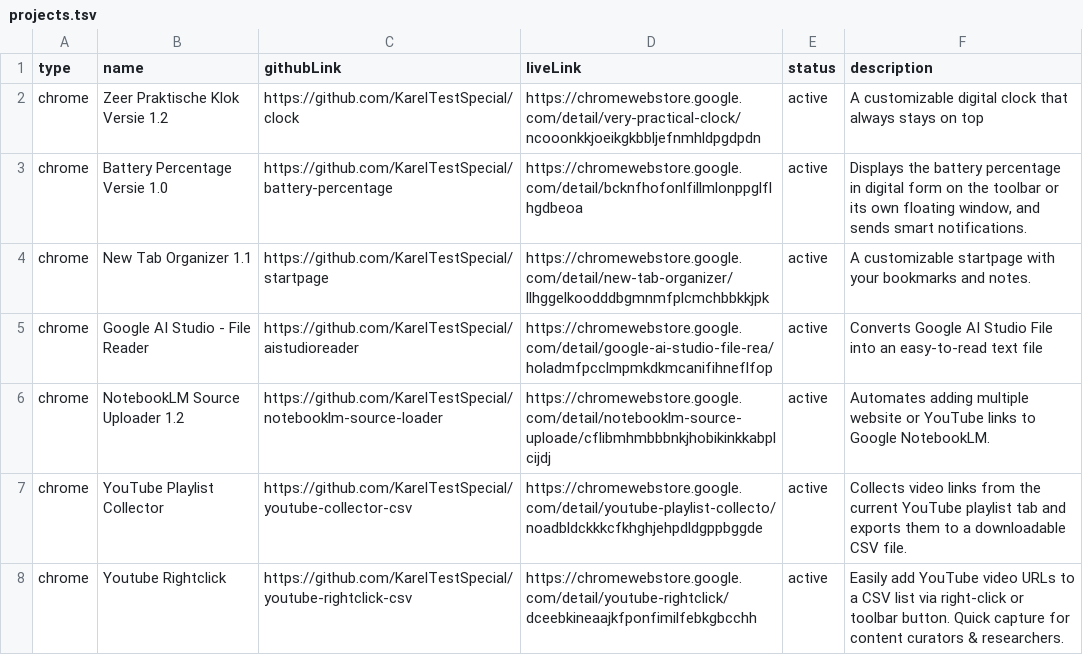
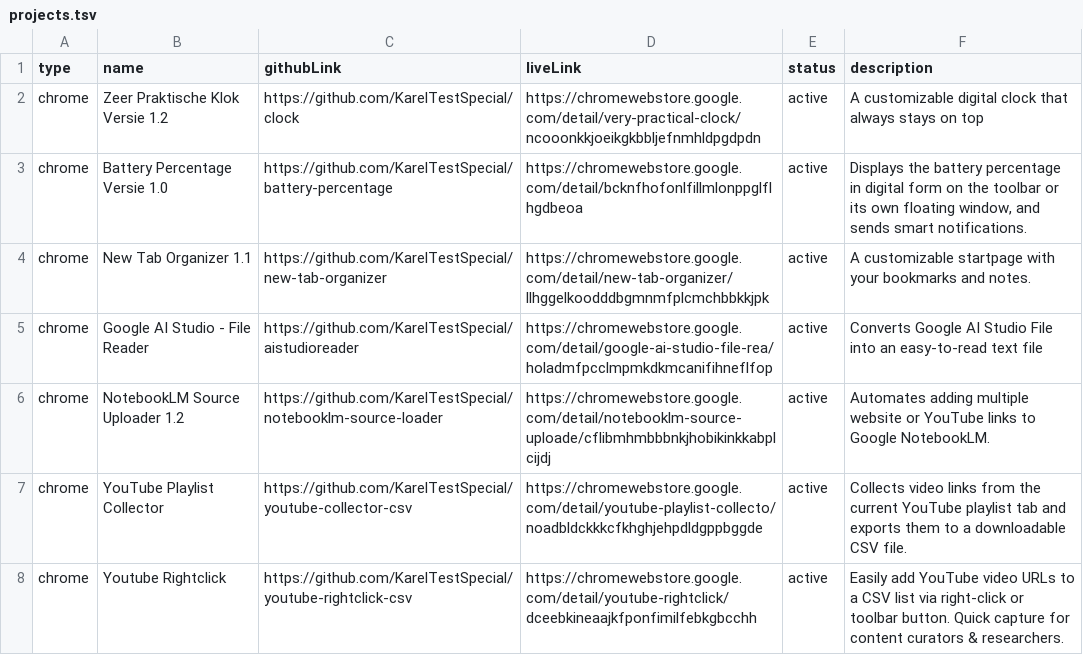
Before and after one commit to KarelTestSpecial/portfolio, a TSV file: projects/projects.tsv, drawn as a sheet; only a part is shown.

Commit message:
Update projects.tsv with new project entries
Updated the projects.tsv file to add new entries and modify existing ones, ensuring the format is consistent with the new header.

```diff
--- a/projects/projects.tsv
+++ b/projects/projects.tsv
@@ -3,3 +3,3 @@ chrome	Zeer Praktische Klok Versie 1.2	https://github.com/KarelTestSpecial/clock
 chrome	Battery Percentage Versie 1.0	https://github.com/KarelTestSpecial/battery-percentage	https://chromewebstore.google.com/detail/bcknfhofonlfillmlonppglflhgdbeoa	active	Displays the battery percentage in digital form on the toolbar or its own floating window, and sends smart notifications.
-chrome	New Tab Organizer 1.1	https://github.com/KarelTestSpecial/startpage	https://chromewebstore.google.com/detail/new-tab-organizer/llhggelkoodddbgmnmfplcmchbbkkjpk	active	A customizable startpage with your bookmarks and notes.
+chrome	New Tab Organizer 1.1	https://github.com/KarelTestSpecial/new-tab-organizer	https://chromewebstore.google.com/detail/new-tab-organizer/llhggelkoodddbgmnmfplcmchbbkkjpk	active	A customizable startpage with your bookmarks and notes.
 chrome	Google AI Studio - File Reader	https://github.com/KarelTestSpecial/aistudioreader	https://chromewebstore.google.com/detail/google-ai-studio-file-rea/holadmfpcclmpmkdkmcanifihneflfop	active	Converts Google AI Studio File into an easy-to-read text file
```
